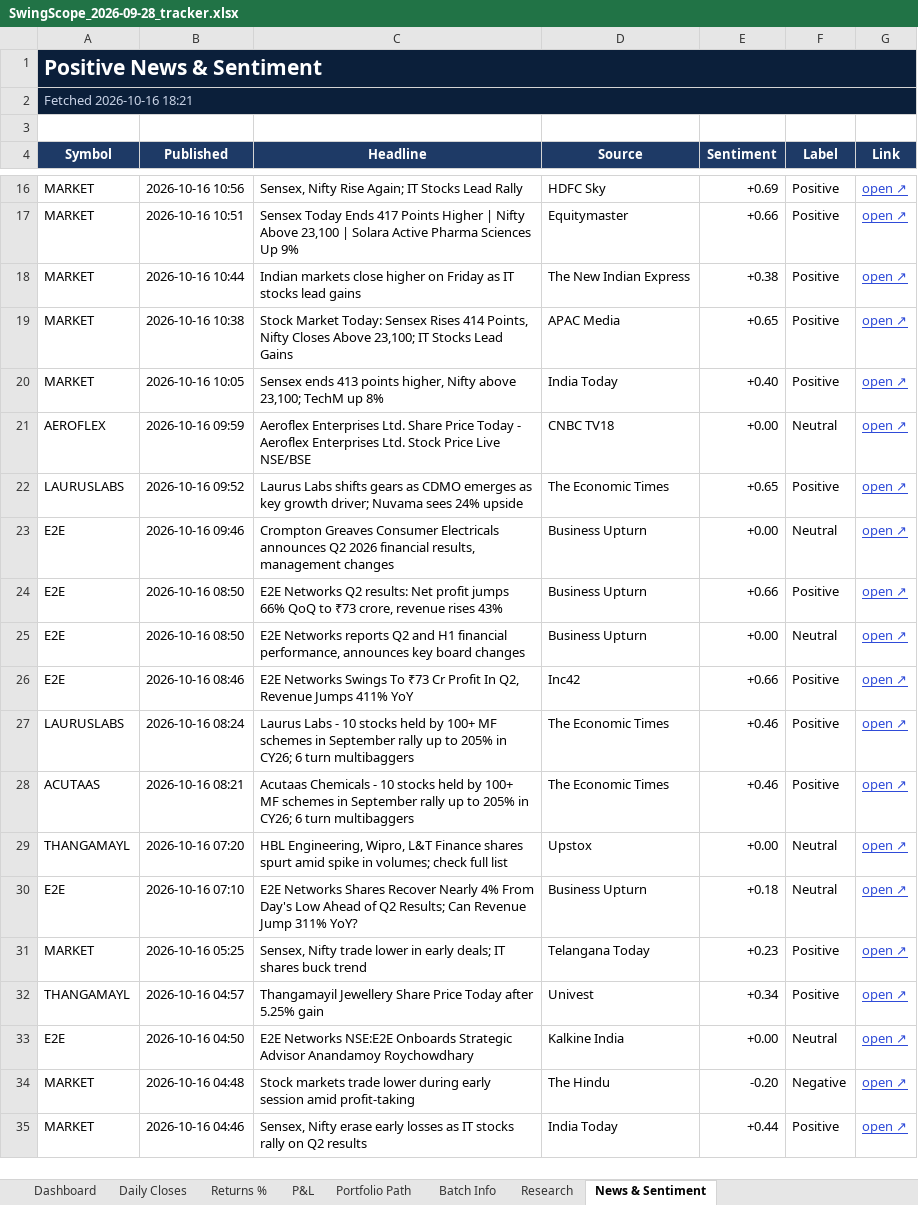
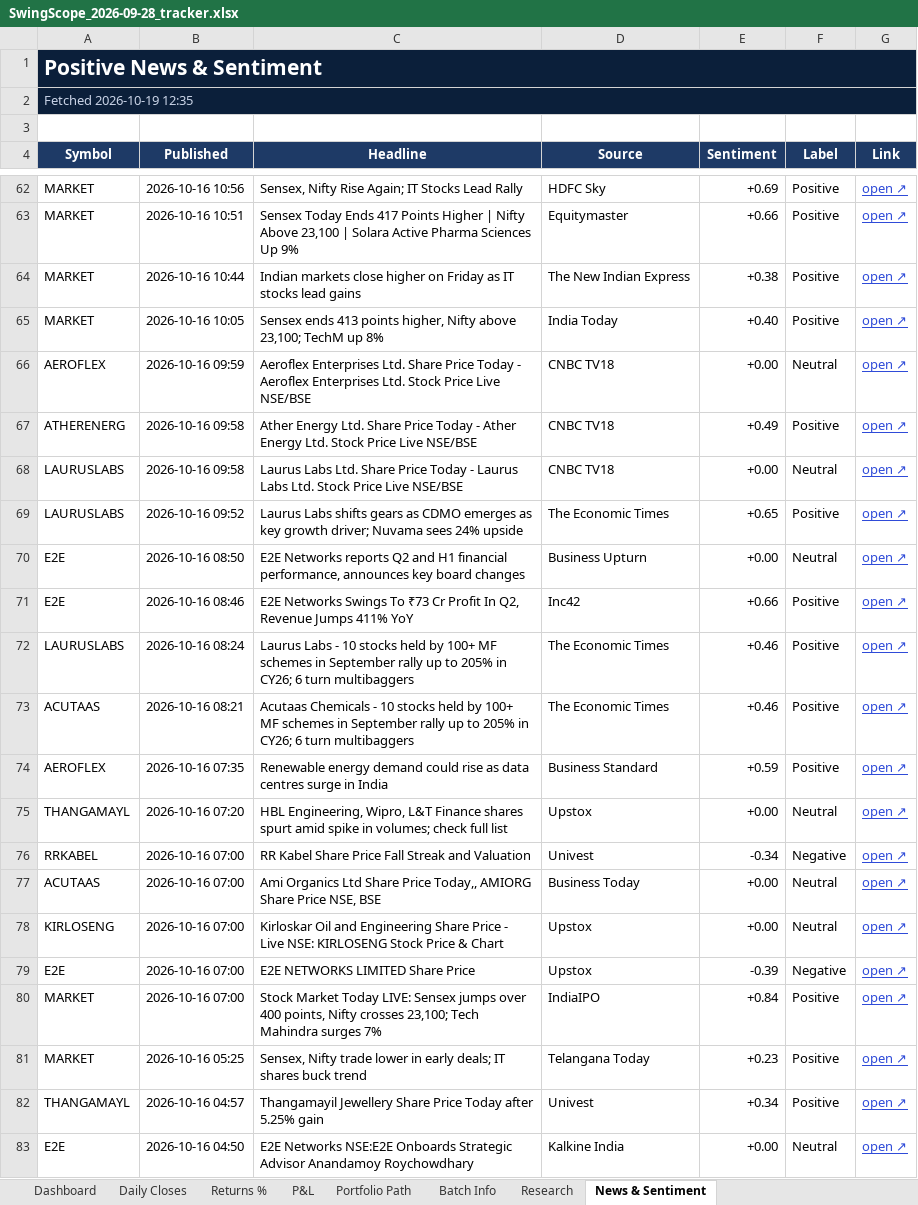
Before and after one commit to compukidsdgp-creator/Swing-Card, an Excel workbook: data/batches/2026-09-28/SwingScope_2026-09-28_tracker.xlsx, sheet News & Sentiment, drawn as a sheet; only a part is shown, gaps mark what is left out; the shorter side is filled out with more unchanged rows; values as stored, in another font and other column widths than the file's, no borders; conditional formats not drawn; removed rows and columns are numbered as before the commit, all else as after; the diff covers the shown part only; the diff names each change by its address in the sheet, - before the commit and + after, or states it on an @@ line.

```diff
--- a/data/batches/2026-09-28/SwingScope_2026-09-28_tracker.xlsx (sheet News & Sentiment)
+++ b/data/batches/2026-09-28/SwingScope_2026-09-28_tracker.xlsx (sheet News & Sentiment)
-A2 (Symbol): Fetched 2026-10-16 18:21
+A2 (Symbol): Fetched 2026-10-19 12:35
-row 19: MARKET | 2026-10-16 10:38 | Stock Market Today: Sensex Rises 414 Points, Nifty Closes Above 23,100; IT Stocks Lead Gains | APAC Media | +0.65 | Positive | open ↗
+row 67: ATHERENERG | 2026-10-16 09:58 | Ather Energy Ltd. Share Price Today - Ather Energy Ltd. Stock Price Live NSE/BSE | CNBC TV18 | +0.49 | Positive | open ↗
+row 68: LAURUSLABS | 2026-10-16 09:58 | Laurus Labs Ltd. Share Price Today - Laurus Labs Ltd. Stock Price Live NSE/BSE | CNBC TV18 | +0.00 | Neutral | open ↗
-row 23: E2E | 2026-10-16 09:46 | Crompton Greaves Consumer Electricals announces Q2 2026 financial results, management changes | Business Upturn | +0.00 | Neutral | open ↗
-row 24: E2E | 2026-10-16 08:50 | E2E Networks Q2 results: Net profit jumps 66% QoQ to ₹73 crore, revenue rises 43% | Business Upturn | +0.66 | Positive | open ↗
+row 74: AEROFLEX | 2026-10-16 07:35 | Renewable energy demand could rise as data centres surge in India | Business Standard | +0.59 | Positive | open ↗
-row 30: E2E | 2026-10-16 07:10 | E2E Networks Shares Recover Nearly 4% From Day's Low Ahead of Q2 Results; Can Revenue Jump 311% YoY? | Business Upturn | +0.18 | Neutral | open ↗
+row 76: RRKABEL | 2026-10-16 07:00 | RR Kabel Share Price Fall Streak and Valuation | Univest | -0.34 | Negative | open ↗
+row 77: ACUTAAS | 2026-10-16 07:00 | Ami Organics Ltd Share Price Today,, AMIORG Share Price NSE, BSE | Business Today | +0.00 | Neutral | open ↗
+row 78: KIRLOSENG | 2026-10-16 07:00 | Kirloskar Oil and Engineering Share Price - Live NSE: KIRLOSENG Stock Price & Chart | Upstox | +0.00 | Neutral | open ↗
+row 79: E2E | 2026-10-16 07:00 | E2E NETWORKS LIMITED Share Price | Upstox | -0.39 | Negative | open ↗
+row 80: MARKET | 2026-10-16 07:00 | Stock Market Today LIVE: Sensex jumps over 400 points, Nifty crosses 23,100; Tech Mahindra surges 7% | IndiaIPO | +0.84 | Positive | open ↗
```
Also changed, not shown: 59 added rows, 54 removed rows and 34 edited cells elsewhere in this sheet, sheet Dashboard, sheet Daily Closes, sheet Portfolio Path, sheet Research, sheet P&L, sheet Returns %, charts or pictures, 3 other files.
